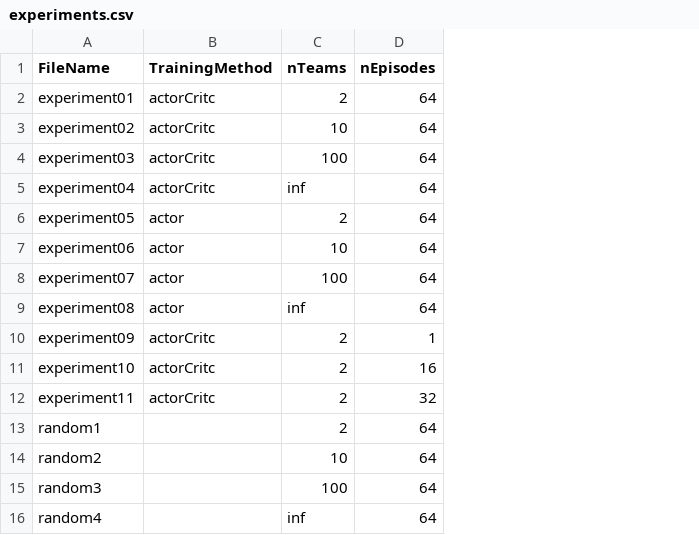
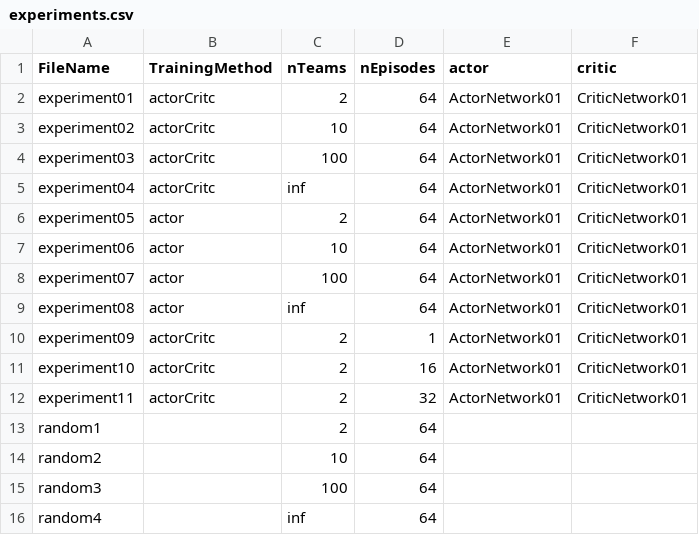
Before and after one commit to SantiagoRR2004/Pokemon-Thesis, a CSV file: data/experiments.csv, drawn as a sheet; the diff names each change by its address in the sheet, - before the commit and + after, or states it on an @@ line.

Commit message:
Rename actor and critic classes for clarity and update experiment data to reflect new class names

```diff
--- a/data/experiments.csv
+++ b/data/experiments.csv
+column E (actor), rows 2-12: all ActorNetwork01
+column F (critic), rows 2-12: all CriticNetwork01
```
Also changed, not shown: 4 other files.
